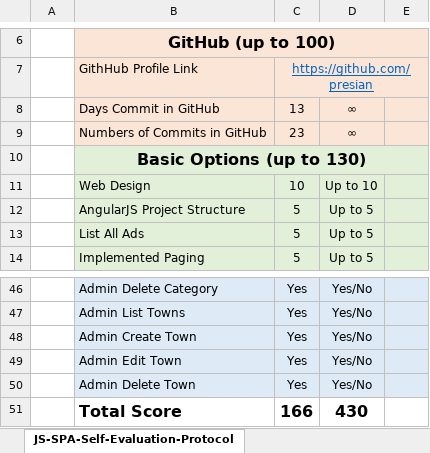
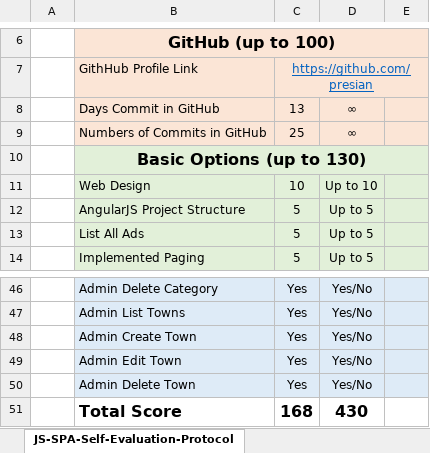
Before and after one commit to presian/Projects, an Excel workbook: AngularJS-AdsProject/JS-SPA-Self-Evaluation-Protocol.xlsx, sheet JS-SPA-Self-Evaluation-Protocol, drawn as a sheet; only a part is shown, gaps mark what is left out; values as stored, in another font and other column widths than the file's, no borders; the diff names each change by its address in the sheet, - before the commit and + after, or states it on an @@ line.

```diff
--- a/AngularJS-AdsProject/JS-SPA-Self-Evaluation-Protocol.xlsx (sheet JS-SPA-Self-Evaluation-Protocol)
+++ b/AngularJS-AdsProject/JS-SPA-Self-Evaluation-Protocol.xlsx (sheet JS-SPA-Self-Evaluation-Protocol)
-C9: 23
+C9: 25
-C51: 166
+C51: 168
```
Also changed, not shown: 5 other files.
